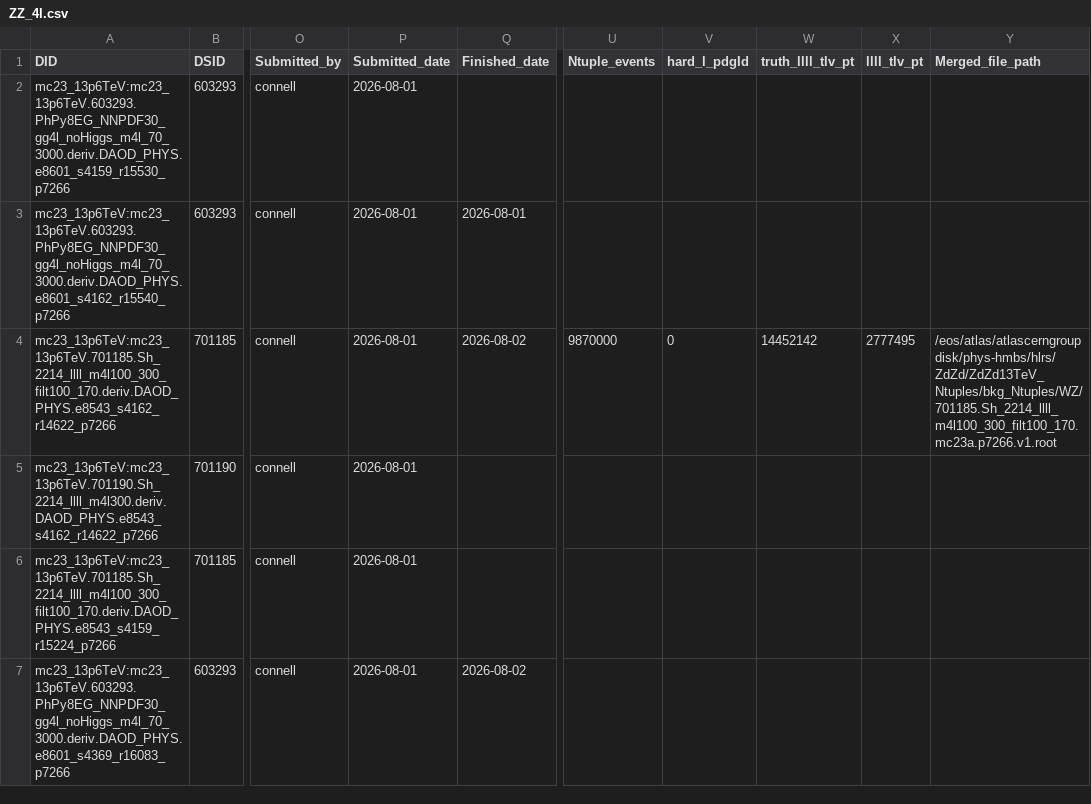
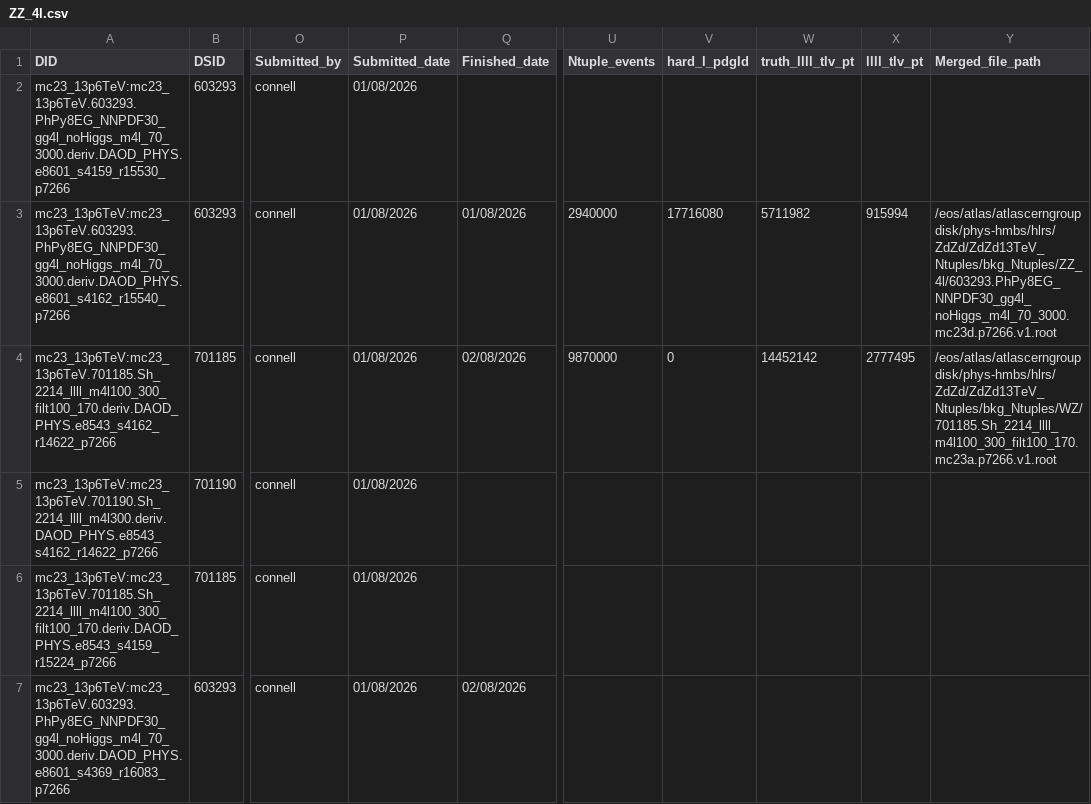
Before and after one commit to rsamconn/ZdZd_R3_production, a CSV file: data/ZZ_4l.csv, drawn as a sheet; only a part is shown, gaps mark what is left out; the diff covers the shown part only; the diff names each change by its address in the sheet, - before the commit and + after, or states it on an @@ line.

Commit message:
Added merge details for DSID 603293, mc23a, by hand.

```diff
--- a/data/ZZ_4l.csv
+++ b/data/ZZ_4l.csv
-P2:P7 (Submitted_date): 2026-08-01
+P2:P7 (Submitted_date): 01/08/2026
-Q3 (Finished_date): 2026-08-01
+Q3 (Finished_date): 01/08/2026
-U3 (Ntuple_events): (empty)
+U3 (Ntuple_events): 2940000
-V3 (hard_l_pdgId): (empty)
+V3 (hard_l_pdgId): 17716080
-W3 (truth_llll_tlv_pt): (empty)
+W3 (truth_llll_tlv_pt): 5711982
-X3 (llll_tlv_pt): (empty)
+X3 (llll_tlv_pt): 915994
-Y3 (Merged_file_path): (empty)
+Y3 (Merged_file_path): /eos/atlas/atlascerngroupdisk/phys-hmbs/hlrs/ZdZd/ZdZd13TeV_Ntuples/bkg_Ntuples/ZZ_4l/603293.PhPy8EG_NNPDF30_gg4l_noHiggs_m4l_70_3000.mc23d.p7266.v1.root
-Q4 (Finished_date): 2026-08-02
+Q4 (Finished_date): 02/08/2026
-Q7 (Finished_date): 2026-08-02
+Q7 (Finished_date): 02/08/2026
```
Also changed, not shown: 16 edited cells elsewhere in this file.
